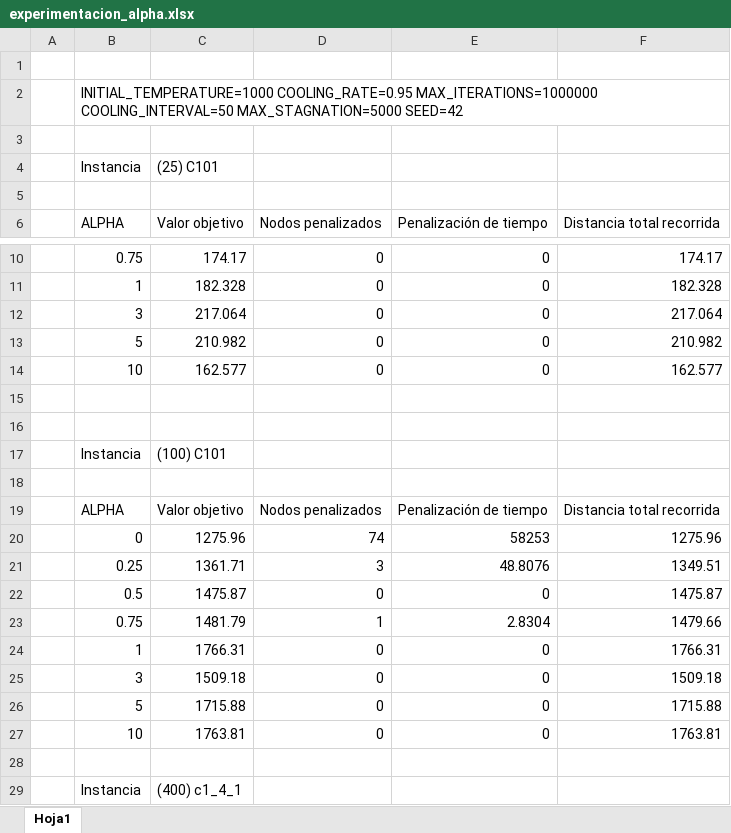
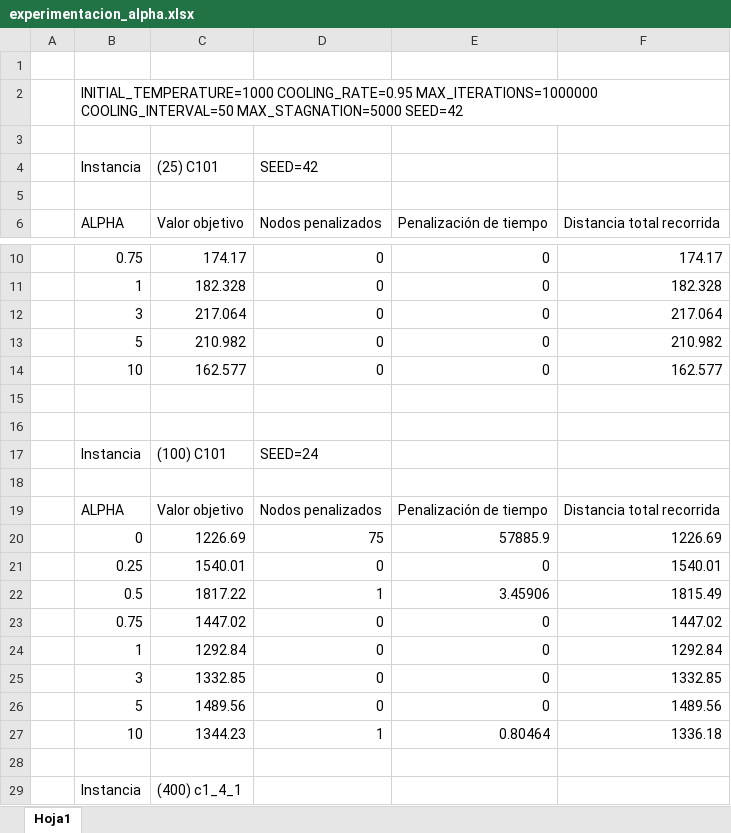
Before and after one commit to retamalesj/MDVRPTW-SA, an Excel workbook: experimentacion_alpha.xlsx, sheet Hoja1, drawn as a sheet; only a part is shown, gaps mark what is left out; values as stored, in another font and other column widths than the file's, no borders; removed rows and columns are numbered as before the commit, all else as after; the diff names each change by its address in the sheet, - before the commit and + after, or states it on an @@ line.

```diff
--- a/experimentacion_alpha.xlsx (sheet Hoja1)
+++ b/experimentacion_alpha.xlsx (sheet Hoja1)
-D4: (empty)
+D4: SEED=42
-D17: (empty)
+D17: SEED=24
-row 20:  | 0 | 1275.96 | 74 | 58253 | 1275.96
-row 21:  | 0.25 | 1361.71 | 3 | 48.8076 | 1349.51
-row 22:  | 0.5 | 1475.87 | 0 | 0 | 1475.87
-row 23:  | 0.75 | 1481.79 | 1 | 2.8304 | 1479.66
+row 20:  | 0 | 1226.69 | 75 | 57885.9 | 1226.69
+row 21:  | 0.25 | 1540.01 | 0 | 0 | 1540.01
+row 22:  | 0.5 | 1817.22 | 1 | 3.45906 | 1815.49
+row 23:  | 0.75 | 1447.02 | 0 | 0 | 1447.02
-C24: 1766.31
+C24: 1292.84
-F24: 1766.31
+F24: 1292.84
-C25: 1509.18
+C25: 1332.85
-F25: 1509.18
+F25: 1332.85
-C26: 1715.88
+C26: 1489.56
-F26: 1715.88
+F26: 1489.56
-row 27:  | 10 | 1763.81 | 0 | 0 | 1763.81
+row 27:  | 10 | 1344.23 | 1 | 0.80464 | 1336.18
```
Also changed, not shown: 4 other files.
